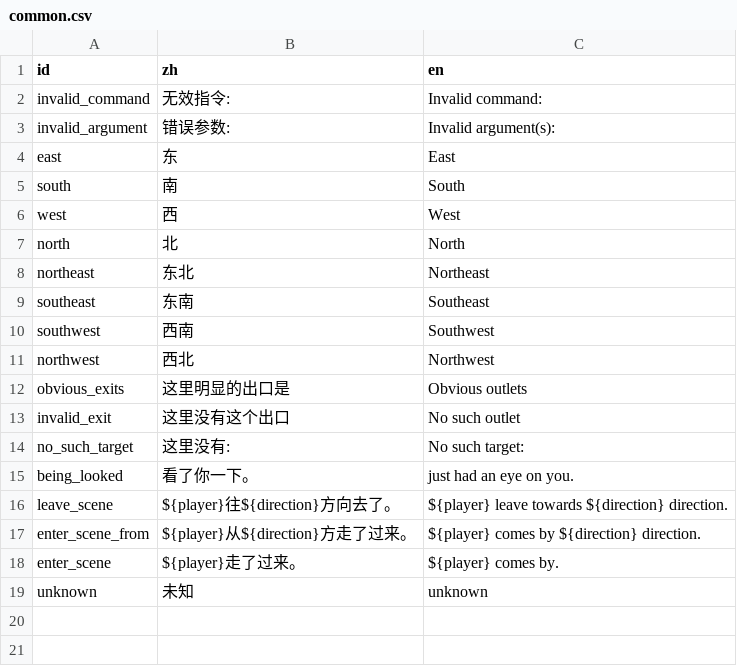
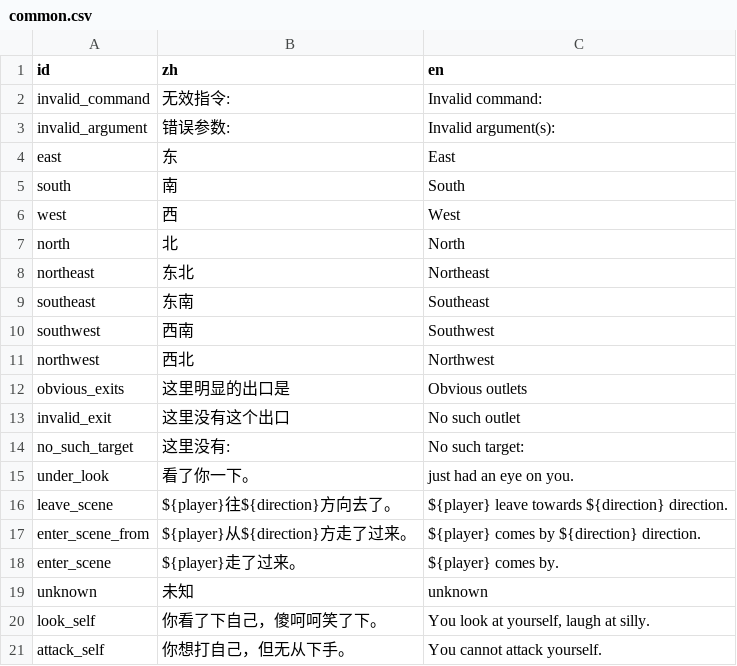
Before and after one commit to shuieryin/wechat_mud, a CSV file: priv/nls_server/common.csv, drawn as a sheet.

```diff
--- a/priv/nls_server/common.csv
+++ b/priv/nls_server/common.csv
@@ -14,3 +14,3 @@ invalid_exit,这里没有这个出口,No such outlet
 no_such_target,这里没有: ,No such target:
-being_looked,看了你一下。,just had an eye on you.
+under_look,看了你一下。,just had an eye on you.
 leave_scene,${player}往${direction}方向去了。,${player} leave towards ${direction} direction.
@@ -19 +19,3 @@ enter_scene,${player}走了过来。,${player} comes by.
 unknown,未知,unknown
+look_self,你看了下自己，傻呵呵笑了下。,"You look at yourself, laugh at silly."
+attack_self,你想打自己，但无从下手。,You cannot attack yourself.
```
Also changed, not shown: priv/nls_server/commands.csv, 21 other files.
